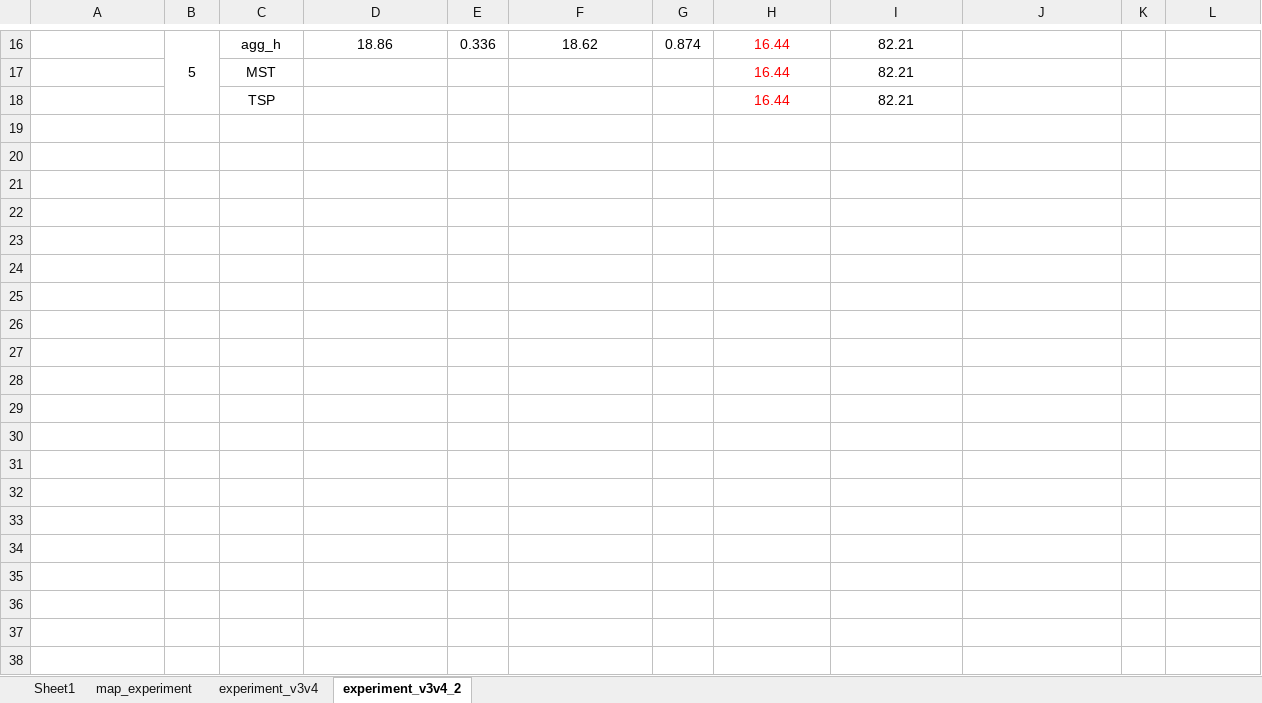
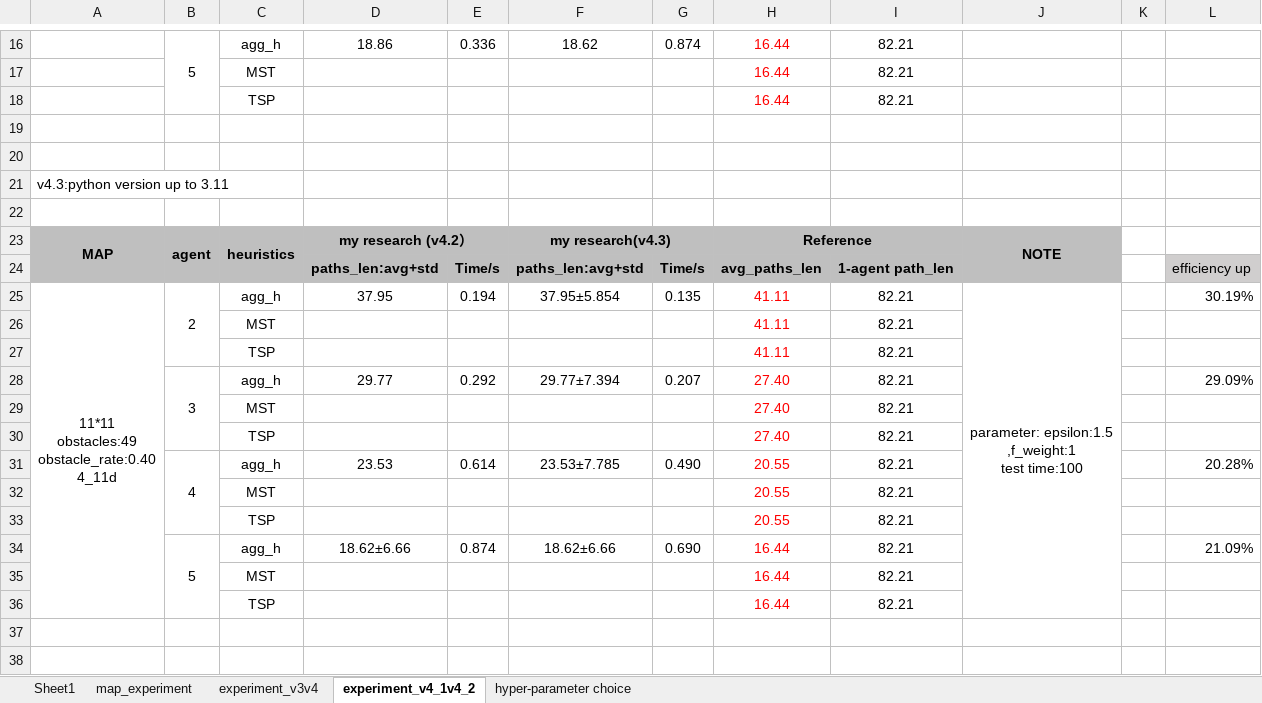
Before and after one commit to lgt494371725/Research, an Excel workbook: master_research/test_result.xlsx, sheet experiment_v4_1v4_2, drawn as a sheet; only a part is shown, gaps mark what is left out; values as stored, in another font and other column widths than the file's, no borders; conditional formats not drawn; ↵ is a line break in a cell; the diff covers the shown part only; the diff names each change by its address in the sheet, - before the commit and + after, or states it on an @@ line.

```diff
--- a/master_research/test_result.xlsx (sheet experiment_v4_1v4_2)
+++ b/master_research/test_result.xlsx (sheet experiment_v4_1v4_2)
-sheet tab: experiment_v3v4_2
+sheet tab: experiment_v4_1v4_2
+sheet tab: hyper-parameter choice
+row 19: (empty)
+row 20: (empty)
+row 21: v4.3:python version up to 3.11
+row 22: (empty)
+row 23: MAP | agent | heuristics | my research (v4.2） |  | my research(v4.3) |  | Reference |  | NOTE
+row 24:  |  |  | paths_len:avg+std | Time/s | paths_len:avg+std | Time/s | avg_paths_len | 1-agent path_len |  |  | efficiency up
+row 25: 11*11 ↵ obstacles:49 ↵ obstacle_rate:0.40 ↵ 4_11d | 2 | agg_h | 37.95 | 0.194 | 37.95±5.854 | 0.135 | 41.11 | 82.21 | parameter: epsilon:1.5 ↵ ,f_weight:1 ↵ test time:100 |  | 30.19%
+row 26:  |  | MST |  |  |  |  | 41.11 | 82.21
+row 27:  |  | TSP |  |  |  |  | 41.11 | 82.21
+row 28:  | 3 | agg_h | 29.77 | 0.292 | 29.77±7.394 | 0.207 | 27.40 | 82.21 |  |  | 29.09%
+row 29:  |  | MST |  |  |  |  | 27.40 | 82.21
+row 30:  |  | TSP |  |  |  |  | 27.40 | 82.21
+row 31:  | 4 | agg_h | 23.53 | 0.614 | 23.53±7.785 | 0.490 | 20.55 | 82.21 |  |  | 20.28%
+row 32:  |  | MST |  |  |  |  | 20.55 | 82.21
+row 33:  |  | TSP |  |  |  |  | 20.55 | 82.21
+row 34:  | 5 | agg_h | 18.62±6.66 | 0.874 | 18.62±6.66 | 0.690 | 16.44 | 82.21 |  |  | 21.09%
+row 35:  |  | MST |  |  |  |  | 16.44 | 82.21
+row 36:  |  | TSP |  |  |  |  | 16.44 | 82.21
+row 37: (empty)
+row 38: (empty)
```
Also changed, not shown: 60 added rows and 4 edited cells elsewhere in this sheet, 27 other files.
